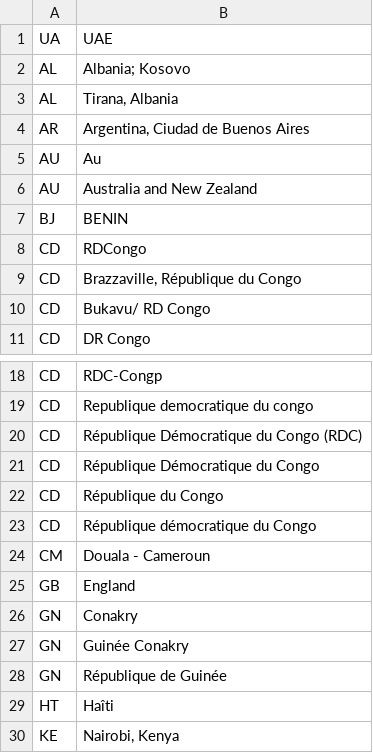
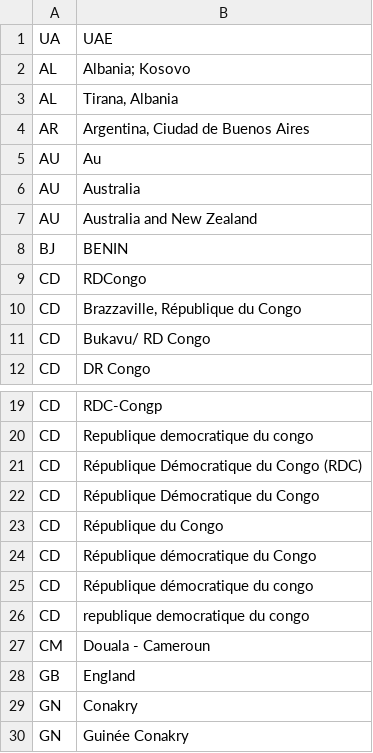
Before and after one commit to wikimedia/mediawiki-extensions-CampaignEvents, a CSV file: maintenance/countryExceptionMappings.csv, drawn as a sheet; only a part is shown, gaps mark what is left out; the shorter side is filled out with more unchanged rows; the diff names each change by its address in the sheet, - before the commit and + after, or states it on an @@ line.

Commit message:
UpdateCountriesColumn: Add final exceptions
Bug: T397270
Change-Id: I892b1cd8d68022aa3cac8ae917016780f1daaffc

```diff
--- a/maintenance/countryExceptionMappings.csv
+++ b/maintenance/countryExceptionMappings.csv
+row 6: AU | Australia
+row 25: CD | République démocratique du congo
+row 26: CD | republique democratique du congo
```
